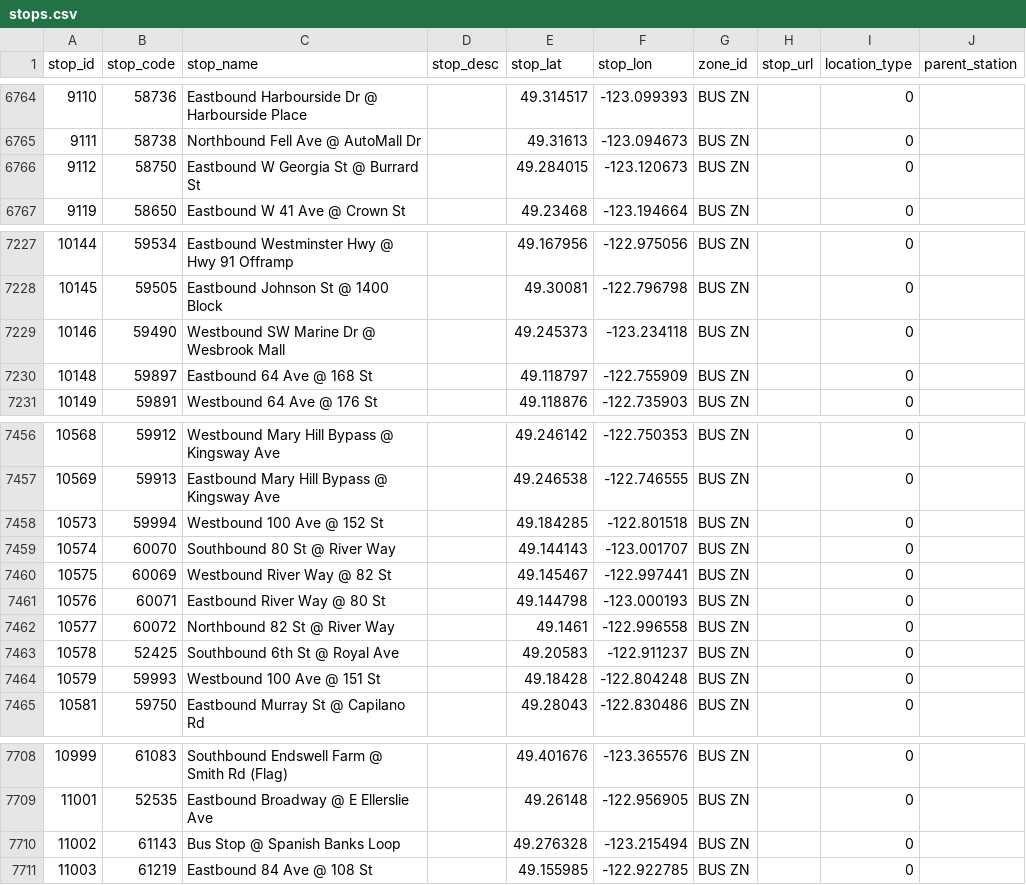
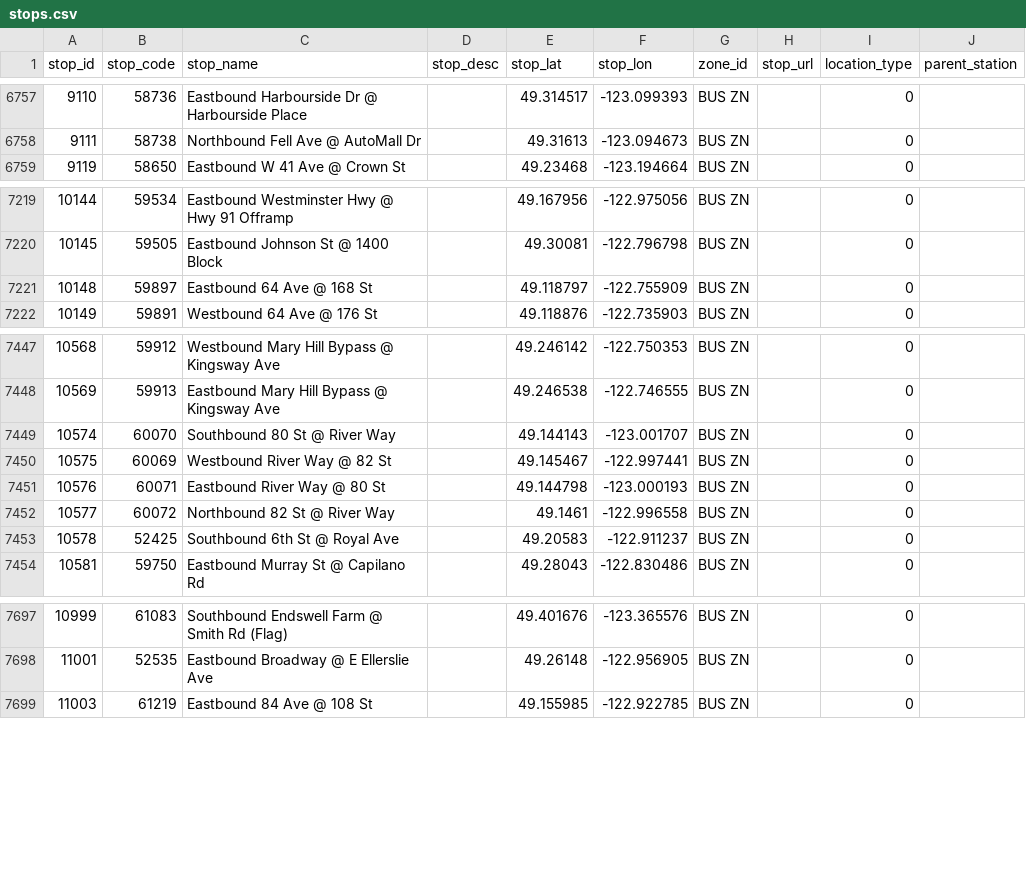
Before and after one commit to carsonyl/translink-derived-datasets, a CSV file: datasets/stops.csv, drawn as a sheet; only a part is shown, gaps mark what is left out; removed rows and columns are numbered as before the commit, all else as after; the diff covers the shown part only; the diff names each change by its address in the sheet, - before the commit and + after, or states it on an @@ line.

Commit message:
Stops 2020-01-10.

```diff
--- a/datasets/stops.csv
+++ b/datasets/stops.csv
-row 6766: 9112 | 58750 | Eastbound W Georgia St @ Burrard St |  | 49.284015 | -123.120673 | BUS ZN |  | 0
-row 7229: 10146 | 59490 | Westbound SW Marine Dr @ Wesbrook Mall |  | 49.245373 | -123.234118 | BUS ZN |  | 0
-row 7458: 10573 | 59994 | Westbound 100 Ave @ 152 St |  | 49.184285 | -122.801518 | BUS ZN |  | 0
-row 7464: 10579 | 59993 | Westbound 100 Ave @ 151 St |  | 49.18428 | -122.804248 | BUS ZN |  | 0
-row 7710: 11002 | 61143 | Bus Stop @ Spanish Banks Loop |  | 49.276328 | -123.215494 | BUS ZN |  | 0
```
Also changed, not shown: 1 added row, 9 removed rows and 19 edited cells elsewhere in this file, 1 other file.
